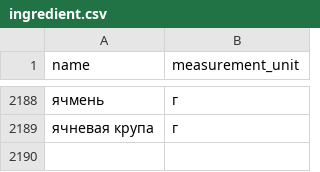
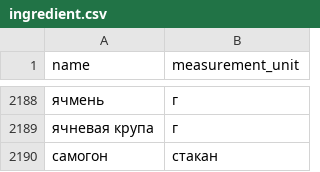
Before and after one commit to kluev-evga/FoodieHub, a CSV file: backend/data/ingredient.csv, drawn as a sheet; only a part is shown, gaps mark what is left out.

```diff
--- a/backend/data/ingredient.csv
+++ b/backend/data/ingredient.csv
@@ -2189 +2189,2 @@ name,measurement_unit
 ячневая крупа,г
+самогон,стакан
```
Also changed, not shown: 4 other files.
